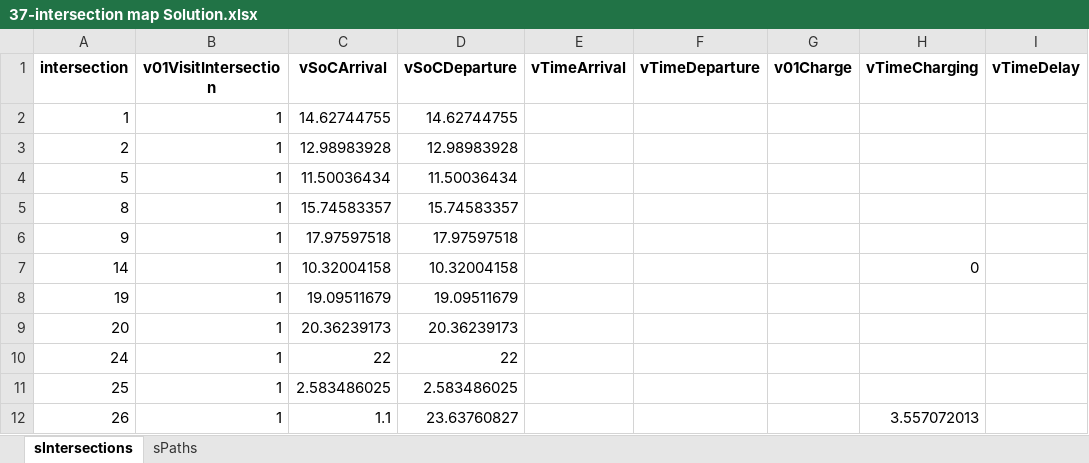
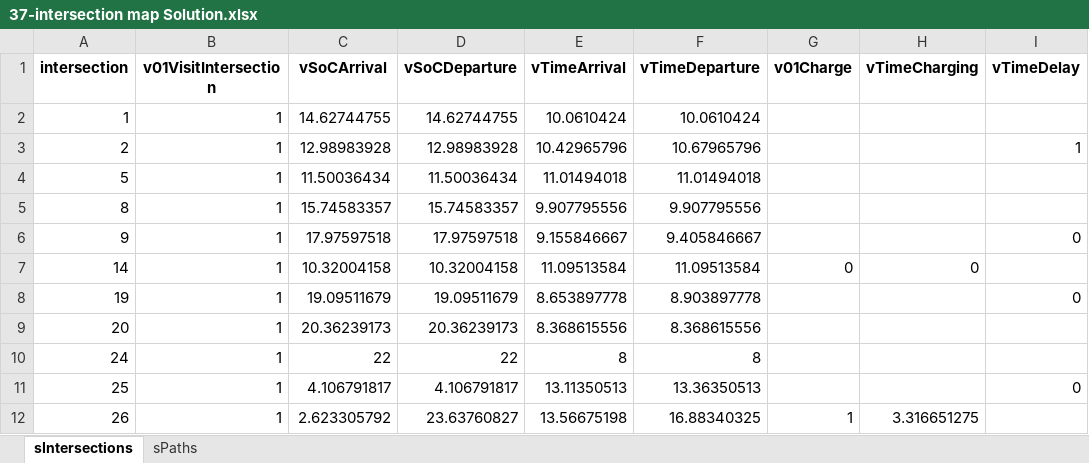
Before and after one commit to RodrigoCastroF/TFM-EV-Routing, an Excel workbook: data/37-intersection map Solution.xlsx, sheet sIntersections, drawn as a sheet; only a part is shown; values as stored, in another font and other column widths than the file's, no borders; the diff covers the shown part only; the diff names each change by its address in the sheet, - before the commit and + after, or states it on an @@ line.

Commit message:
Time constraints

```diff
--- a/data/37-intersection map Solution.xlsx (sheet sIntersections)
+++ b/data/37-intersection map Solution.xlsx (sheet sIntersections)
-E2 (vTimeArrival): (empty)
+E2 (vTimeArrival): 10.0610424
-F2 (vTimeDeparture): (empty)
+F2 (vTimeDeparture): 10.0610424
-E3 (vTimeArrival): (empty)
+E3 (vTimeArrival): 10.42965796
-F3 (vTimeDeparture): (empty)
+F3 (vTimeDeparture): 10.67965796
-I3 (vTimeDelay): (empty)
+I3 (vTimeDelay): 1
-E4 (vTimeArrival): (empty)
+E4 (vTimeArrival): 11.01494018
-F4 (vTimeDeparture): (empty)
+F4 (vTimeDeparture): 11.01494018
-E5 (vTimeArrival): (empty)
+E5 (vTimeArrival): 9.907795556
-F5 (vTimeDeparture): (empty)
+F5 (vTimeDeparture): 9.907795556
-E6 (vTimeArrival): (empty)
+E6 (vTimeArrival): 9.155846667
-F6 (vTimeDeparture): (empty)
+F6 (vTimeDeparture): 9.405846667
-I6 (vTimeDelay): (empty)
+I6 (vTimeDelay): 0
-E7 (vTimeArrival): (empty)
+E7 (vTimeArrival): 11.09513584
-F7 (vTimeDeparture): (empty)
+F7 (vTimeDeparture): 11.09513584
-G7 (v01Charge): (empty)
+G7 (v01Charge): 0
-E8 (vTimeArrival): (empty)
+E8 (vTimeArrival): 8.653897778
-F8 (vTimeDeparture): (empty)
+F8 (vTimeDeparture): 8.903897778
-I8 (vTimeDelay): (empty)
+I8 (vTimeDelay): 0
-E9 (vTimeArrival): (empty)
+E9 (vTimeArrival): 8.368615556
-F9 (vTimeDeparture): (empty)
+F9 (vTimeDeparture): 8.368615556
-E10 (vTimeArrival): (empty)
+E10 (vTimeArrival): 8
-F10 (vTimeDeparture): (empty)
+F10 (vTimeDeparture): 8
-C11 (vSoCArrival): 2.583486025
+C11 (vSoCArrival): 4.106791817
-D11 (vSoCDeparture): 2.583486025
+D11 (vSoCDeparture): 4.106791817
-E11 (vTimeArrival): (empty)
+E11 (vTimeArrival): 13.11350513
-F11 (vTimeDeparture): (empty)
+F11 (vTimeDeparture): 13.36350513
-I11 (vTimeDelay): (empty)
+I11 (vTimeDelay): 0
-C12 (vSoCArrival): 1.1
+C12 (vSoCArrival): 2.623305792
-E12 (vTimeArrival): (empty)
+E12 (vTimeArrival): 13.56675198
-F12 (vTimeDeparture): (empty)
+F12 (vTimeDeparture): 16.88340325
-G12 (v01Charge): (empty)
+G12 (v01Charge): 1
-H12 (vTimeCharging): 3.557072013
+H12 (vTimeCharging): 3.316651275
```
Also changed, not shown: 14 edited cells elsewhere in this sheet, 2 other files.
